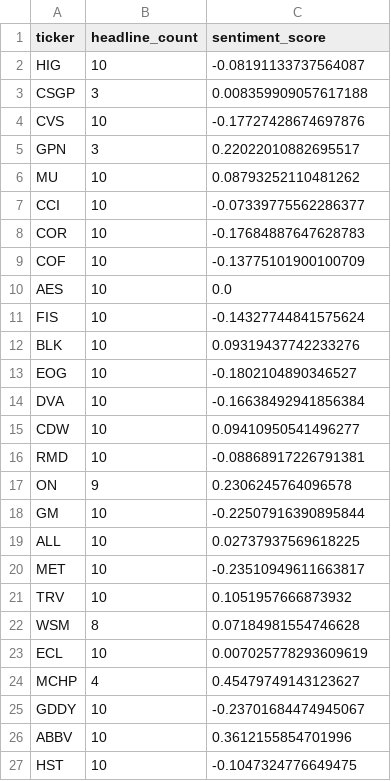
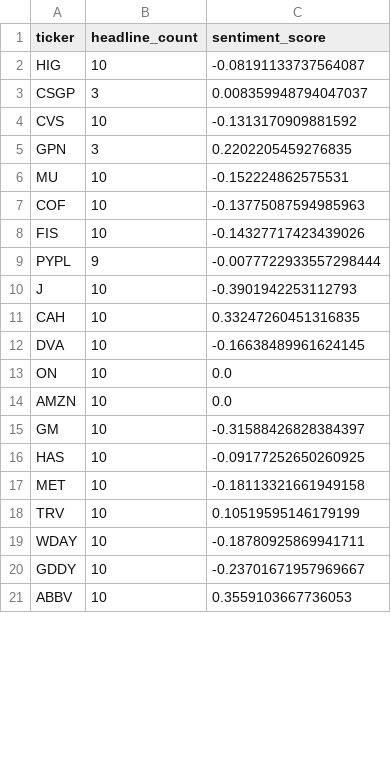
Before and after one commit to isaiahdm792-alt/stock--screener, a CSV file: sentiment_snapshot.csv, drawn as a sheet; only a part is shown; the diff covers the shown part only.

```diff
--- a/sentiment_snapshot.csv
+++ b/sentiment_snapshot.csv
@@ -2,26 +2,20 @@ ticker,headline_count,sentiment_score
 HIG,10,-0.08191133737564087
-CSGP,3,0.008359909057617188
-CVS,10,-0.17727428674697876
-GPN,3,0.22022010882695517
-MU,10,0.08793252110481262
-CCI,10,-0.07339775562286377
-COR,10,-0.17684887647628783
-COF,10,-0.13775101900100709
-AES,10,0.0
-FIS,10,-0.14327744841575624
-BLK,10,0.09319437742233276
-EOG,10,-0.1802104890346527
-DVA,10,-0.16638492941856384
-CDW,10,0.09410950541496277
-RMD,10,-0.08868917226791381
-ON,9,0.2306245764096578
-GM,10,-0.22507916390895844
-ALL,10,0.02737937569618225
-MET,10,-0.23510949611663817
-TRV,10,0.1051957666873932
-WSM,8,0.07184981554746628
-ECL,10,0.007025778293609619
-MCHP,4,0.45479749143123627
-GDDY,10,-0.23701684474945067
-ABBV,10,0.3612155854701996
-HST,10,-0.1047324776649475
+CSGP,3,0.008359948794047037
+CVS,10,-0.1313170909881592
+GPN,3,0.2202205459276835
+MU,10,-0.152224862575531
+COF,10,-0.13775087594985963
+FIS,10,-0.14327717423439026
+PYPL,9,-0.0077722933557298444
+J,10,-0.3901942253112793
+CAH,10,0.33247260451316835
+DVA,10,-0.16638489961624145
+ON,10,0.0
+AMZN,10,0.0
+GM,10,-0.31588426828384397
+HAS,10,-0.09177252650260925
+MET,10,-0.18113321661949158
+TRV,10,0.10519595146179199
+WDAY,10,-0.18780925869941711
+GDDY,10,-0.23701671957969667
+ABBV,10,0.3559103667736053
```
Also changed, not shown: 7 added rows, 1 removed row and 4 edited cells elsewhere in this file, fundamentals_snapshot.csv, insider_snapshot.csv, 4 other files.
